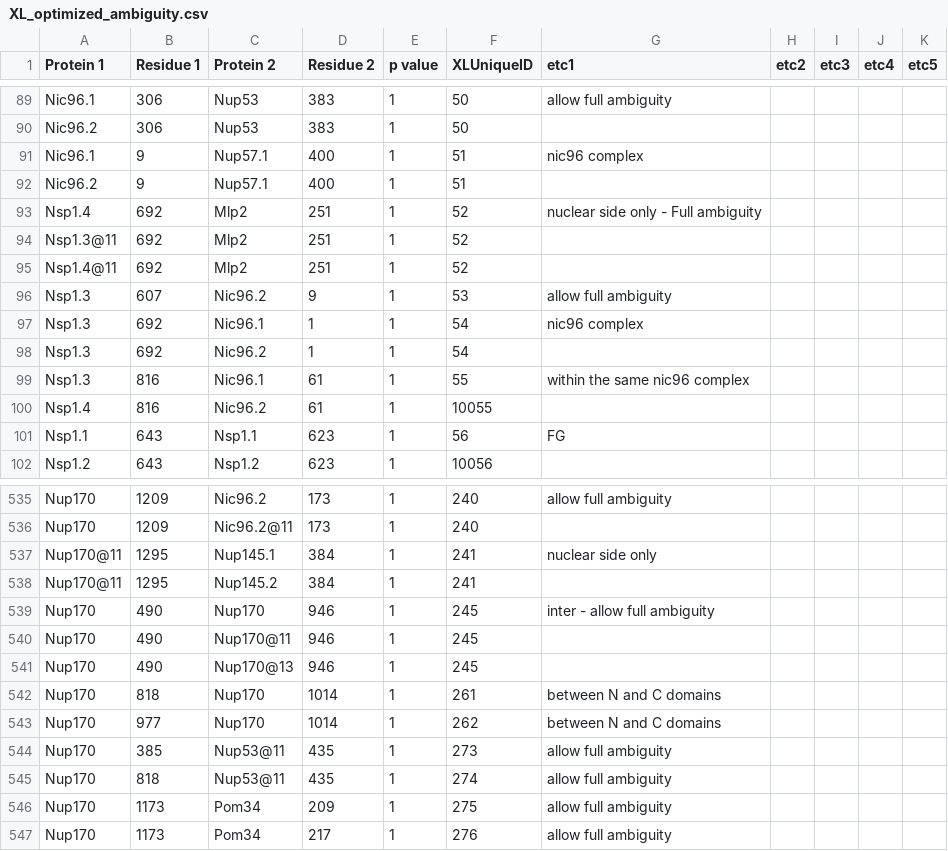
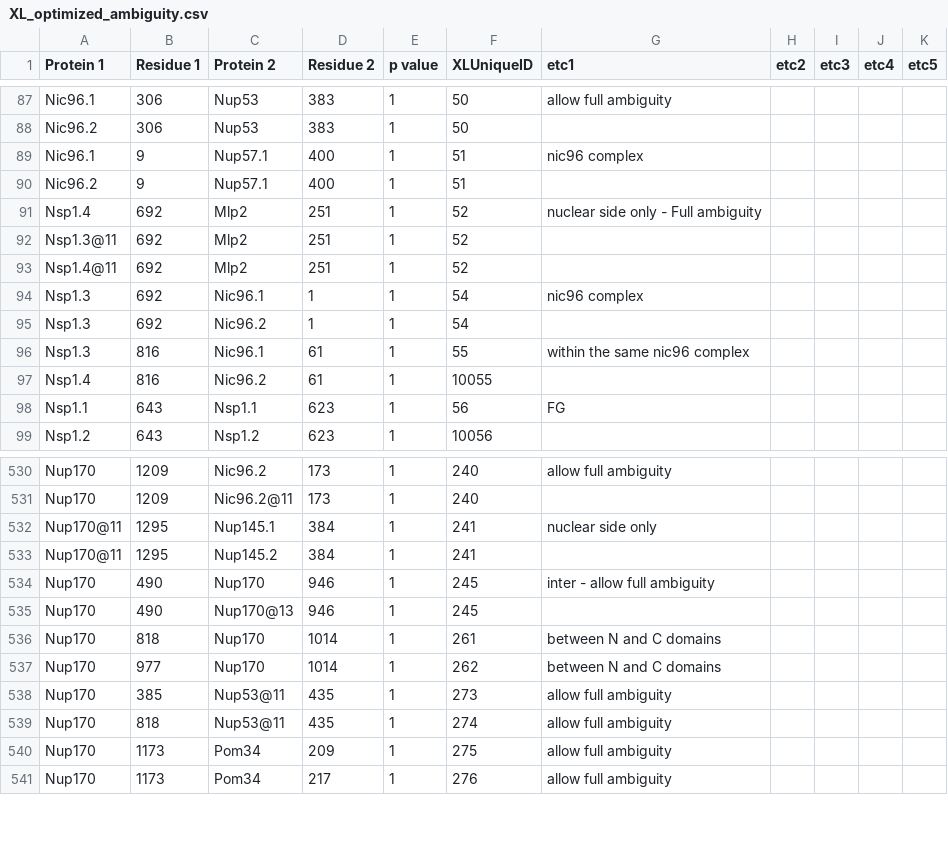
Before and after one commit to integrativemodeling/npc2018, a CSV file: data_npc/XL_optimized_ambiguity.csv, drawn as a sheet; only a part is shown, gaps mark what is left out; removed rows and columns are numbered as before the commit, all else as after; the diff covers the shown part only; the diff names each change by its address in the sheet, - before the commit and + after, or states it on an @@ line.

```diff
--- a/data_npc/XL_optimized_ambiguity.csv
+++ b/data_npc/XL_optimized_ambiguity.csv
-row 96: Nsp1.3 | 607 | Nic96.2 | 9 | 1 | 53 | allow full ambiguity
-row 540: Nup170 | 490 | Nup170@11 | 946 | 1 | 245
```
Also changed, not shown: 3 added rows, 6 removed rows and 4 edited cells elsewhere in this file, data_npc/XL_backup/Nup157.csv, data_npc/XL_backup/XL_FGs.csv, 4 other files.
